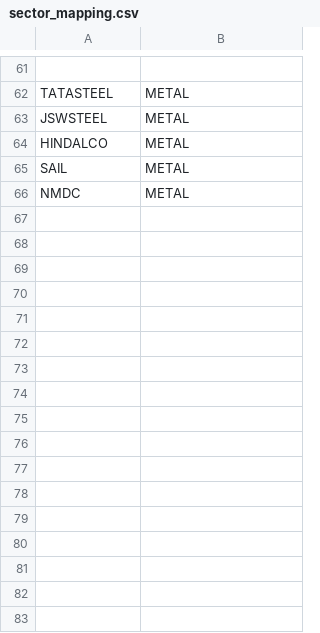
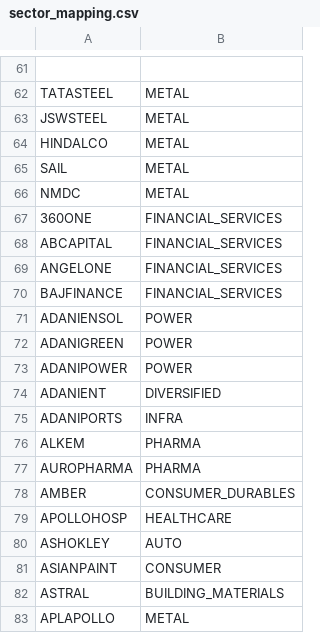
Before and after one commit to santhoshg95/stock-analyzer, a CSV file: resources/sector_mapping.csv, drawn as a sheet; only a part is shown, gaps mark what is left out; the diff names each change by its address in the sheet, - before the commit and + after, or states it on an @@ line.

```diff
--- a/resources/sector_mapping.csv
+++ b/resources/sector_mapping.csv
+row 67: 360ONE | FINANCIAL_SERVICES
+row 68: ABCAPITAL | FINANCIAL_SERVICES
+row 69: ANGELONE | FINANCIAL_SERVICES
+row 70: BAJFINANCE | FINANCIAL_SERVICES
+row 71: ADANIENSOL | POWER
+row 72: ADANIGREEN | POWER
+row 73: ADANIPOWER | POWER
+row 74: ADANIENT | DIVERSIFIED
+row 75: ADANIPORTS | INFRA
+row 76: ALKEM | PHARMA
+row 77: AUROPHARMA | PHARMA
+row 78: AMBER | CONSUMER_DURABLES
+row 79: APOLLOHOSP | HEALTHCARE
+row 80: ASHOKLEY | AUTO
+row 81: ASIANPAINT | CONSUMER
+row 82: ASTRAL | BUILDING_MATERIALS
+row 83: APLAPOLLO | METAL
```
Also changed, not shown: 39 other files.
